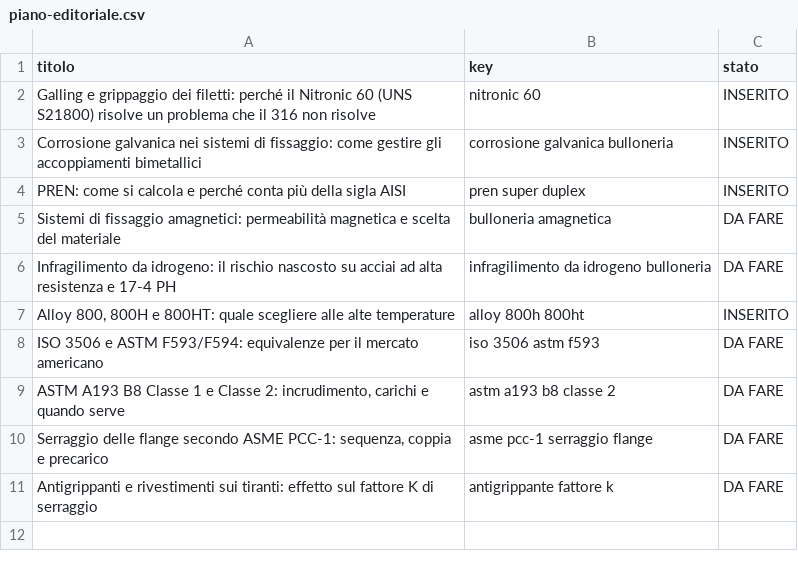
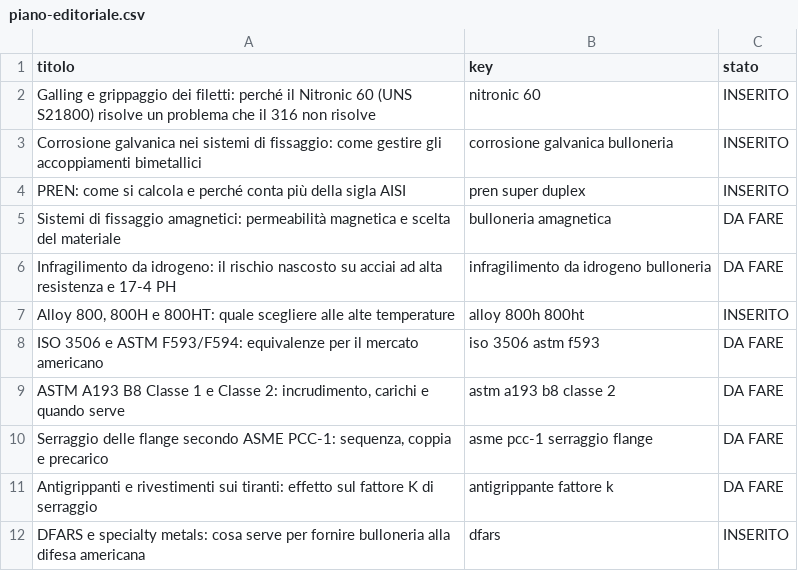
Before and after one commit to alexcappello2023/mfinox, a CSV file: data/piano-editoriale.csv, drawn as a sheet.

```diff
--- a/data/piano-editoriale.csv
+++ b/data/piano-editoriale.csv
@@ -11 +11,2 @@ ISO 3506 e ASTM F593/F594: equivalenze per il mercato americano,iso 3506 astm f5
 Antigrippanti e rivestimenti sui tiranti: effetto sul fattore K di serraggio,antigrippante fattore k,DA FARE
+DFARS e specialty metals: cosa serve per fornire bulloneria alla difesa americana,dfars,INSERITO
```
Also changed, not shown: 1 other file.
